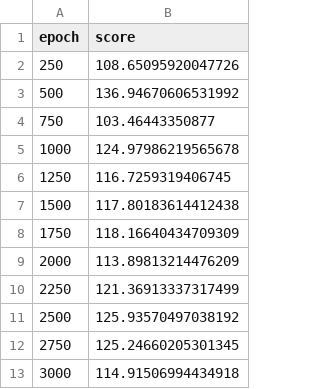
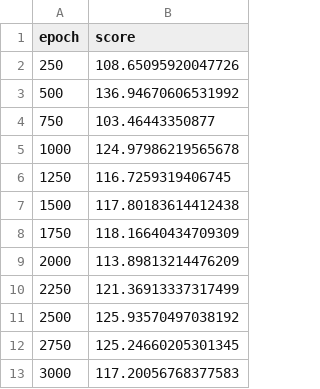
Before and after one commit to gabrielxzc/evoman-game-playing-competition-WCCI-2020, a CSV file: data_for_plots/ppo_1_result.csv, drawn as a sheet.

```diff
--- a/data_for_plots/ppo_1_result.csv
+++ b/data_for_plots/ppo_1_result.csv
@@ -12,2 +12,2 @@ epoch,score
 2750,125.24660205301345
-3000,114.91506994434918
+3000,117.20056768377583
```
Also changed, not shown: data_for_plots/ppo_2_result.csv, 38 other files.
